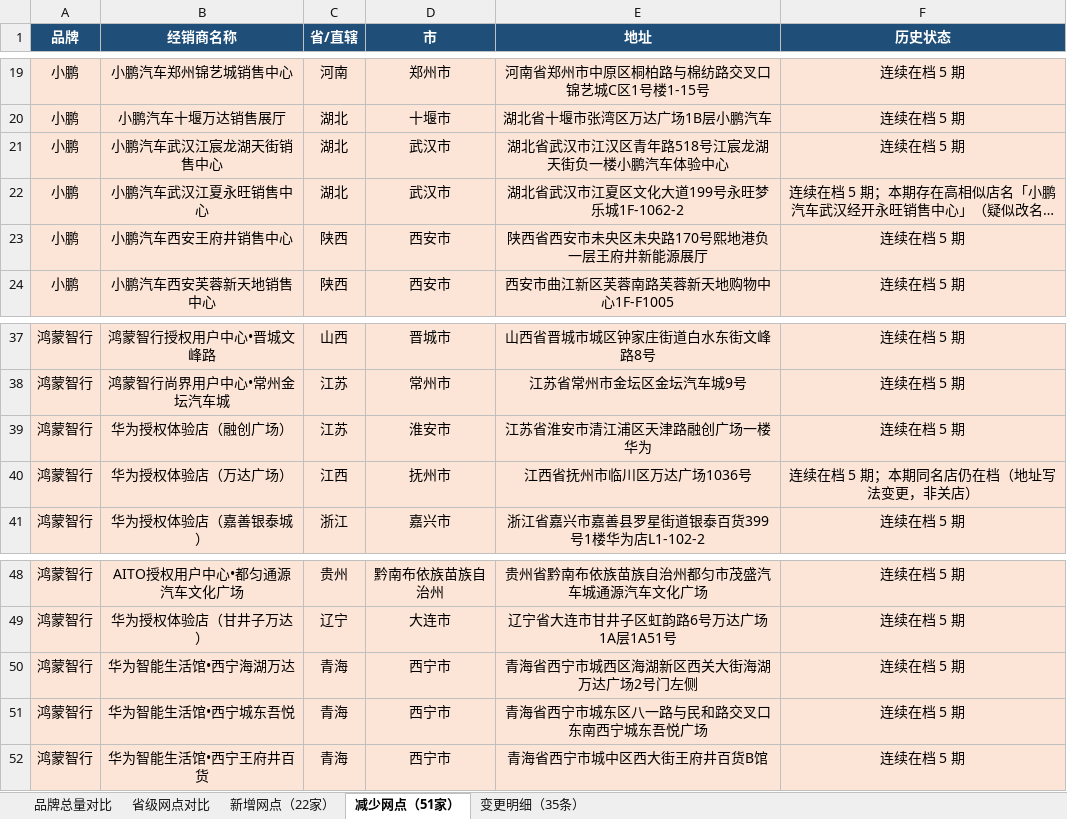
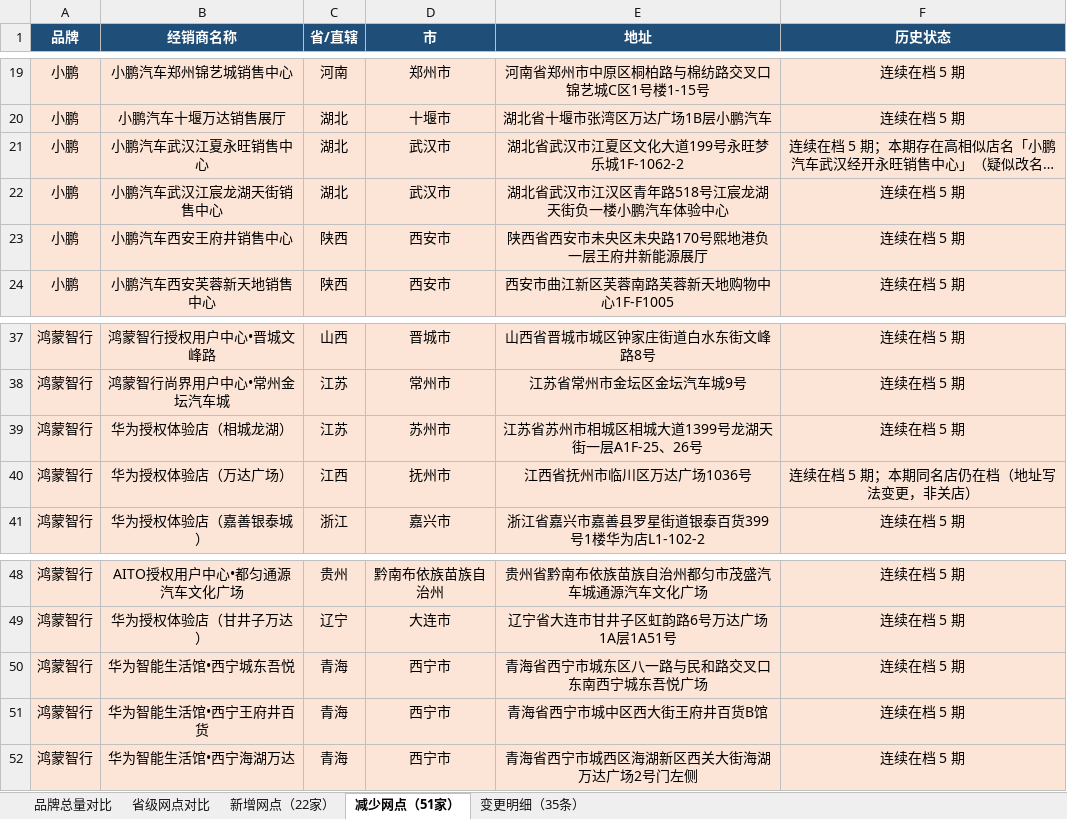
Before and after one commit to William-1225/William-1225.github.io, an Excel workbook: report/downloads/reports/网点变化对比报告_20260601_vs_20260608.xlsx, sheet 减少网点（51家）, drawn as a sheet; only a part is shown, gaps mark what is left out; long unchanged cells end in …; values as stored, in another font and other column widths than the file's, no borders; the diff names each change by its address in the sheet, - before the commit and + after, or states it on an @@ line.

```diff
--- a/report/downloads/reports/网点变化对比报告_20260601_vs_20260608.xlsx (sheet 减少网点（51家）)
+++ b/report/downloads/reports/网点变化对比报告_20260601_vs_20260608.xlsx (sheet 减少网点（51家）)
@@ row 22 moved to row 21: 小鹏 @@
-B39 (经销商名称): 华为授权体验店（融创广场）
+B39 (经销商名称): 华为授权体验店（相城龙湖）
-D39 (市): 淮安市
+D39 (市): 苏州市
-E39 (地址): 江苏省淮安市清江浦区天津路融创广场一楼华为
+E39 (地址): 江苏省苏州市相城区相城大道1399号龙湖天街一层A1F-25、26号
@@ row 50 moved to row 52: 鸿蒙智行 @@
```
Also changed, not shown: sheet 变更明细（35条）, report/downloads/reports/网点变化对比报告_20260504_vs_20260511.xlsx, report/downloads/reports/网点变化对比报告_20260511_vs_20260518.xlsx, 19 other files.
